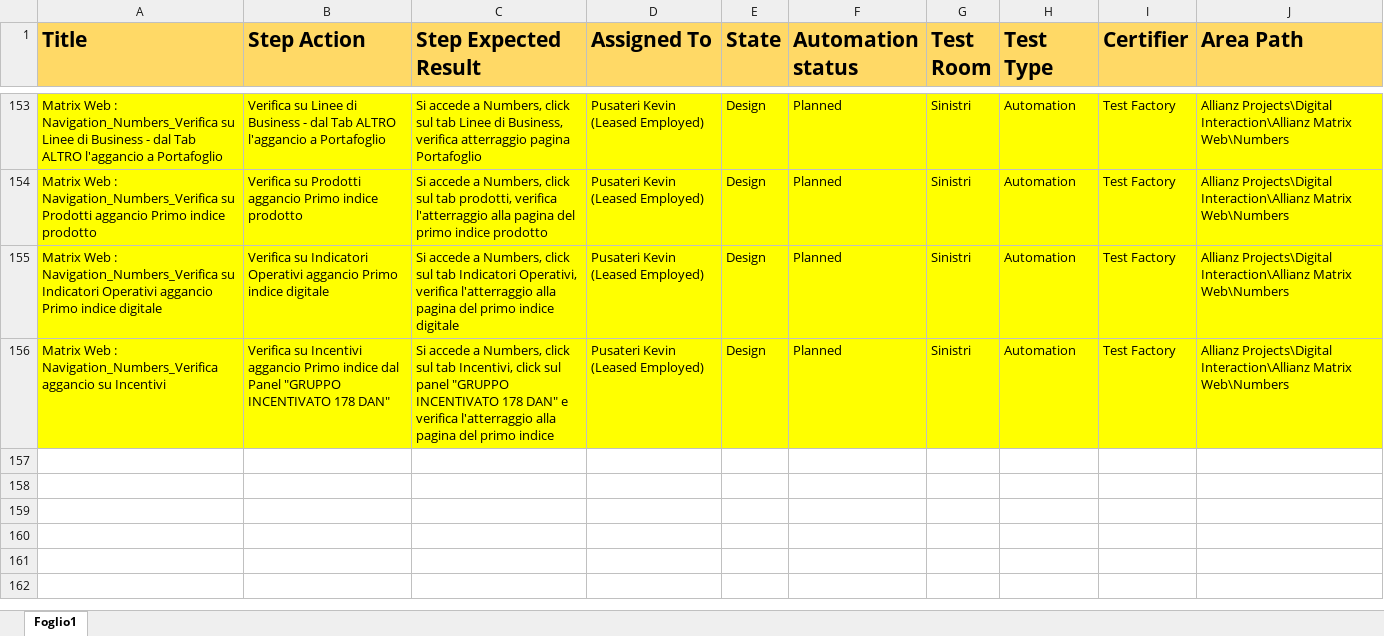
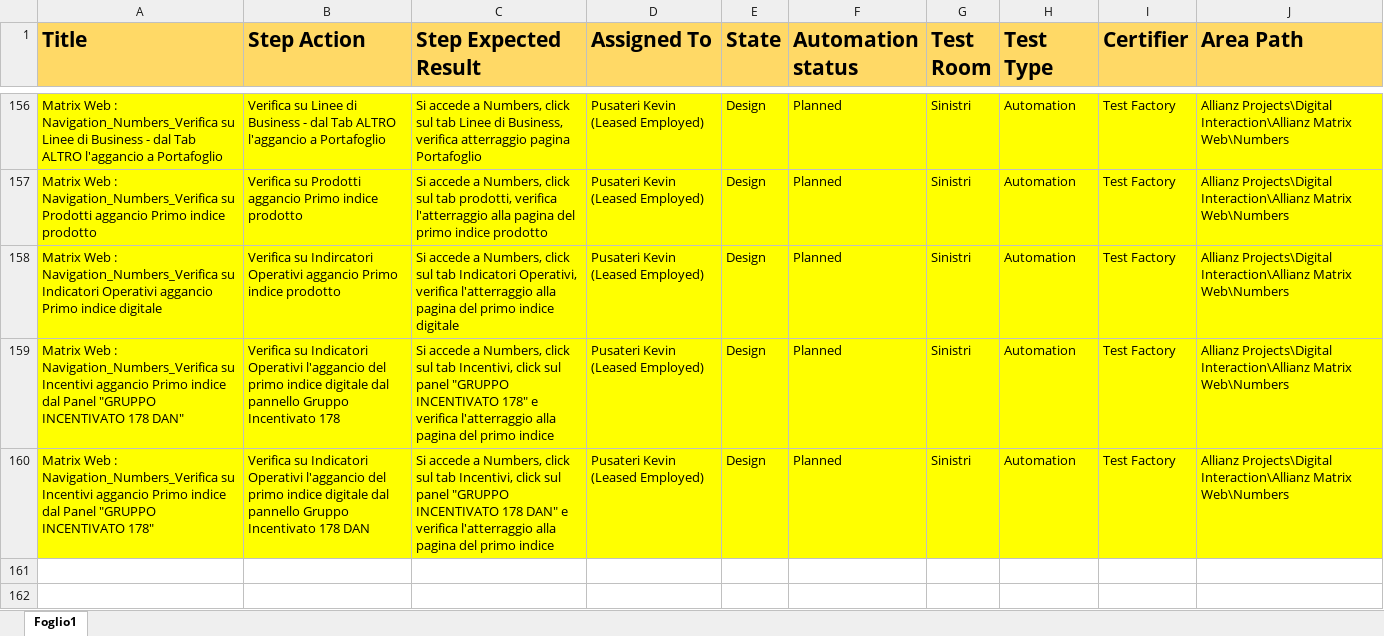
Before and after one commit to KevinPusateri/AZ, an Excel workbook: docs/tp/Navigation.xlsx, sheet Foglio1, drawn as a sheet; only a part is shown, gaps mark what is left out; values as stored, in another font and other column widths than the file's, no borders; addresses are those after the commit; the diff covers the shown part only; the diff names each change by its address in the sheet, - before the commit and + after, or states it on an @@ line.

Commit message:
Update excel Navigation

```diff
--- a/docs/tp/Navigation.xlsx (sheet Foglio1)
+++ b/docs/tp/Navigation.xlsx (sheet Foglio1)
-B158 (Step Action): Verifica su Indicatori Operativi aggancio Primo indice digitale
+B158 (Step Action): Verifica su Indircatori Operativi aggancio Primo indice prodotto
+row 159: Matrix Web : Navigation_Numbers_Verifica su Incentivi aggancio Primo indice dal Panel "GRUPPO INCENTIVATO 178 DAN" | Verifica su Indicatori Operativi l'aggancio del primo indice digitale dal pannello Gruppo Incentivato 178 | Si accede a Numbers, click sul tab Incentivi, click sul panel "GRUPPO INCENTIVATO 178" e verifica l'atterraggio alla pagina del primo indice | Pusateri Kevin (Leased Employed) | Design | Planned | Sinistri | Automation | Test Factory | Allianz Projects\Digital Interaction\Allianz Matrix Web\Numbers
-A160 (Title): …: Navigation_Numbers_Verifica aggancio su Incentivi
+A160 (Title): …: Navigation_Numbers_Verifica su Incentivi aggancio Primo indice dal Panel "GRUPPO INCENTIVATO 178"
-B160 (Step Action): Verifica su Incentivi aggancio Primo indice dal Panel "GRUPPO INCENTIVATO 178 DAN"
+B160 (Step Action): Verifica su Indicatori Operativi l'aggancio del primo indice digitale dal pannello Gruppo Incentivato 178 DAN
+row 161: (empty)
+row 162: (empty)
```
Also changed, not shown: 8 added rows and 1 removed row elsewhere in this sheet, 1 other file.
